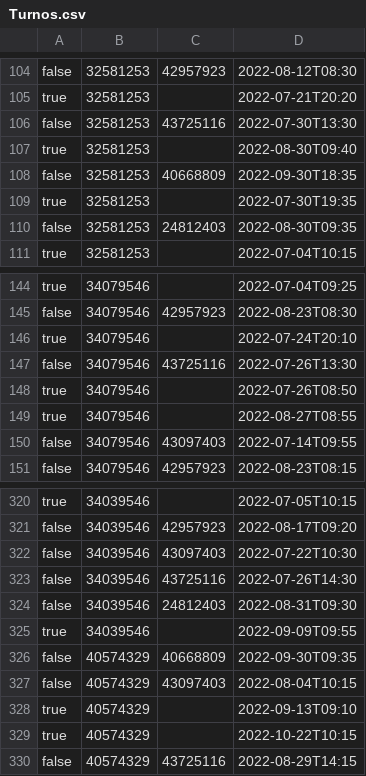
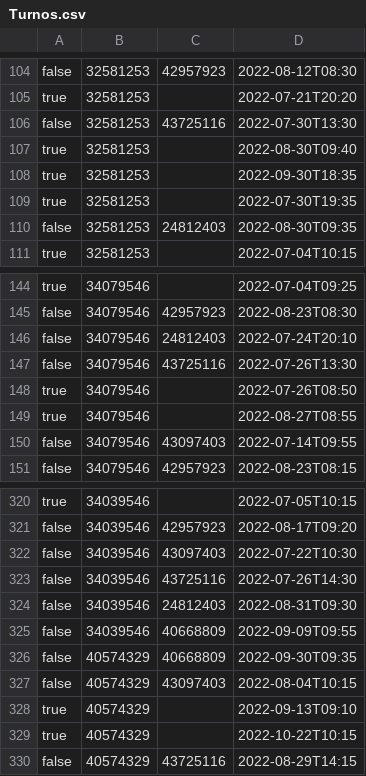
Before and after one commit to FelipePipe2002/TrabajoMetodologia, a CSV file: ProjectJava/Turnos.csv, drawn as a sheet; only a part is shown, gaps mark what is left out.

Commit message:
TPMT-90: Correcciones de codigo y agregados en la clase ventanaTurnosMedico para realizar el filtrado

```diff
--- a/ProjectJava/Turnos.csv
+++ b/ProjectJava/Turnos.csv
@@ -107,3 +107,3 @@ false,32581253,43725116,2022-07-30T13:30
 true,32581253,,2022-08-30T09:40
-false,32581253,40668809,2022-09-30T18:35
+true,32581253,,2022-09-30T18:35
 true,32581253,,2022-07-30T19:35
@@ -145,3 +145,3 @@ true,34079546,,2022-07-04T09:25
 false,34079546,42957923,2022-08-23T08:30
-true,34079546,,2022-07-24T20:10
+false,34079546,24812403,2022-07-24T20:10
 false,34079546,43725116,2022-07-26T13:30
@@ -324,3 +324,3 @@ false,34039546,43725116,2022-07-26T14:30
 false,34039546,24812403,2022-08-31T09:30
-true,34039546,,2022-09-09T09:55
+false,34039546,40668809,2022-09-09T09:55
 false,40574329,40668809,2022-09-30T09:35
```
Also changed, not shown: ProjectJava/Pacientes.csv, 5 other files.
